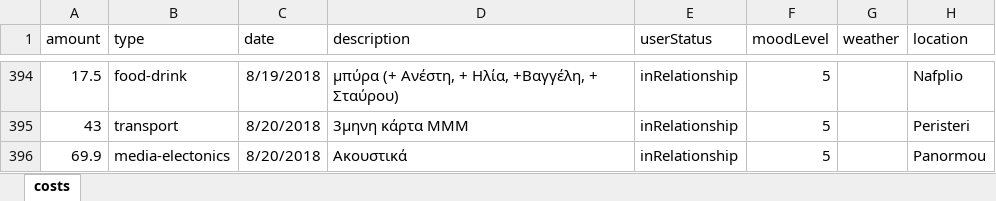
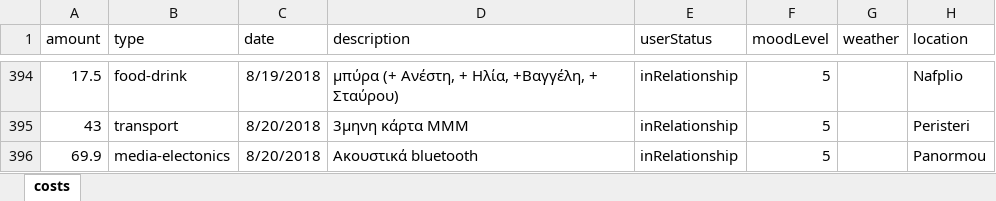
Before and after one commit to Stamanos/Financial-Organization, an Excel workbook: costs.xlsx, sheet costs, drawn as a sheet; only a part is shown, gaps mark what is left out; values as stored, in another font and other column widths than the file's, no borders; table styles not drawn; the diff names each change by its address in the sheet, - before the commit and + after, or states it on an @@ line.

Commit message:
Update excel data

```diff
--- a/costs.xlsx (sheet costs)
+++ b/costs.xlsx (sheet costs)
-D396 (description): Ακουστικά
+D396 (description): Ακουστικά bluetooth
```
